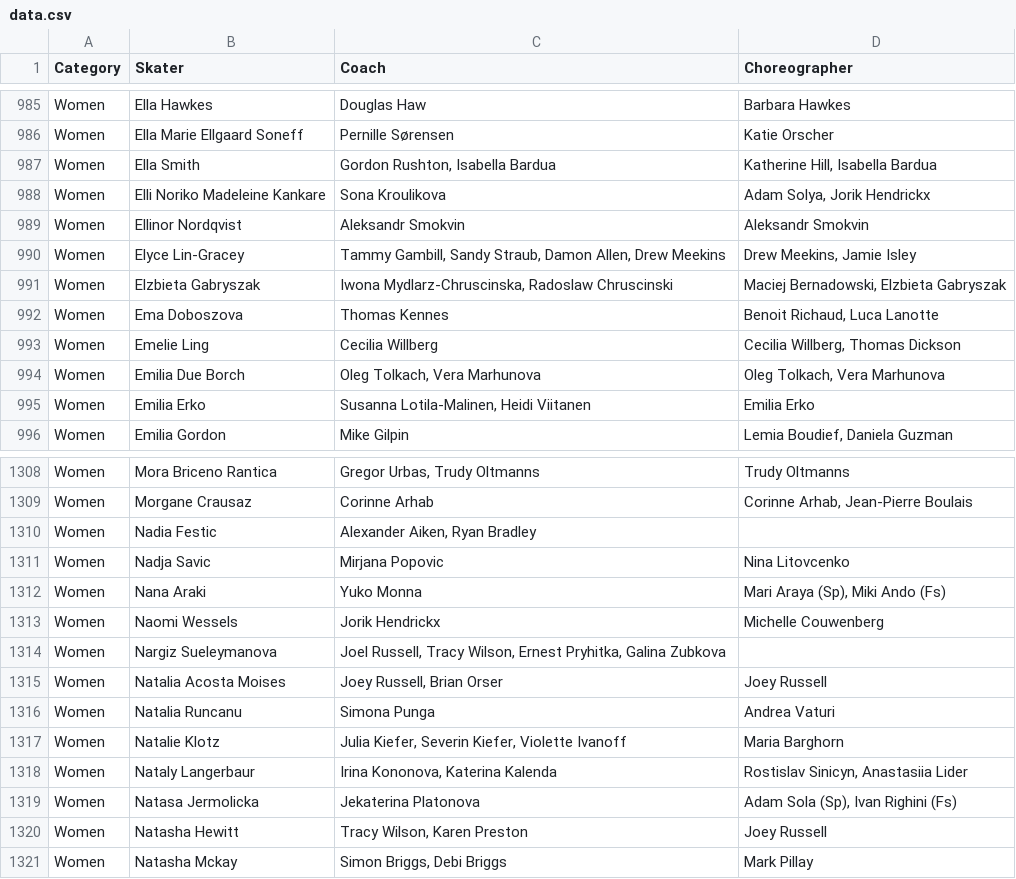
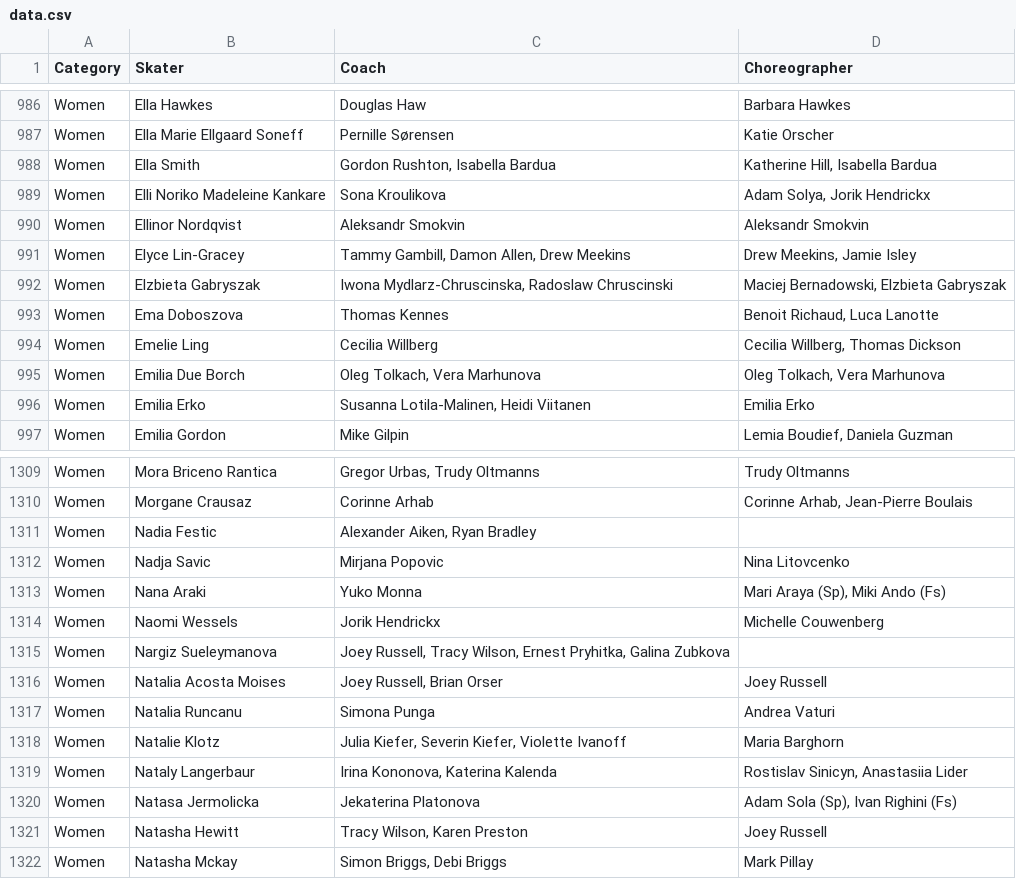
Before and after one commit to edomt/isu-data, a CSV file: data.csv, drawn as a sheet; only a part is shown, gaps mark what is left out; the diff covers the shown part only.

```diff
--- a/data.csv
+++ b/data.csv
@@ -989,3 +990,3 @@ Women,Elli Noriko Madeleine Kankare,Sona Kroulikova,"Adam Solya, Jorik Hendrickx
 Women,Ellinor Nordqvist,Aleksandr Smokvin,Aleksandr Smokvin
-Women,Elyce Lin-Gracey,"Tammy Gambill, Sandy Straub, Damon Allen, Drew Meekins","Drew Meekins, Jamie Isley"
+Women,Elyce Lin-Gracey,"Tammy Gambill, Damon Allen, Drew Meekins","Drew Meekins, Jamie Isley"
 Women,Elzbieta Gabryszak,"Iwona Mydlarz-Chruscinska, Radoslaw Chruscinski","Maciej Bernadowski, Elzbieta Gabryszak "
@@ -1313,3 +1314,3 @@ Women,Nana Araki,Yuko Monna,"Mari Araya (Sp), Miki Ando (Fs)"
 Women,Naomi Wessels,Jorik Hendrickx,Michelle Couwenberg
-Women,Nargiz Sueleymanova,"Joel Russell, Tracy Wilson, Ernest Pryhitka, Galina Zubkova",
+Women,Nargiz Sueleymanova,"Joey Russell, Tracy Wilson, Ernest Pryhitka, Galina Zubkova",
 Women,Natalia Acosta Moises,"Joey Russell, Brian Orser",Joey Russell
```
Also changed, not shown: 1 added row and 7 edited cells elsewhere in this file.
